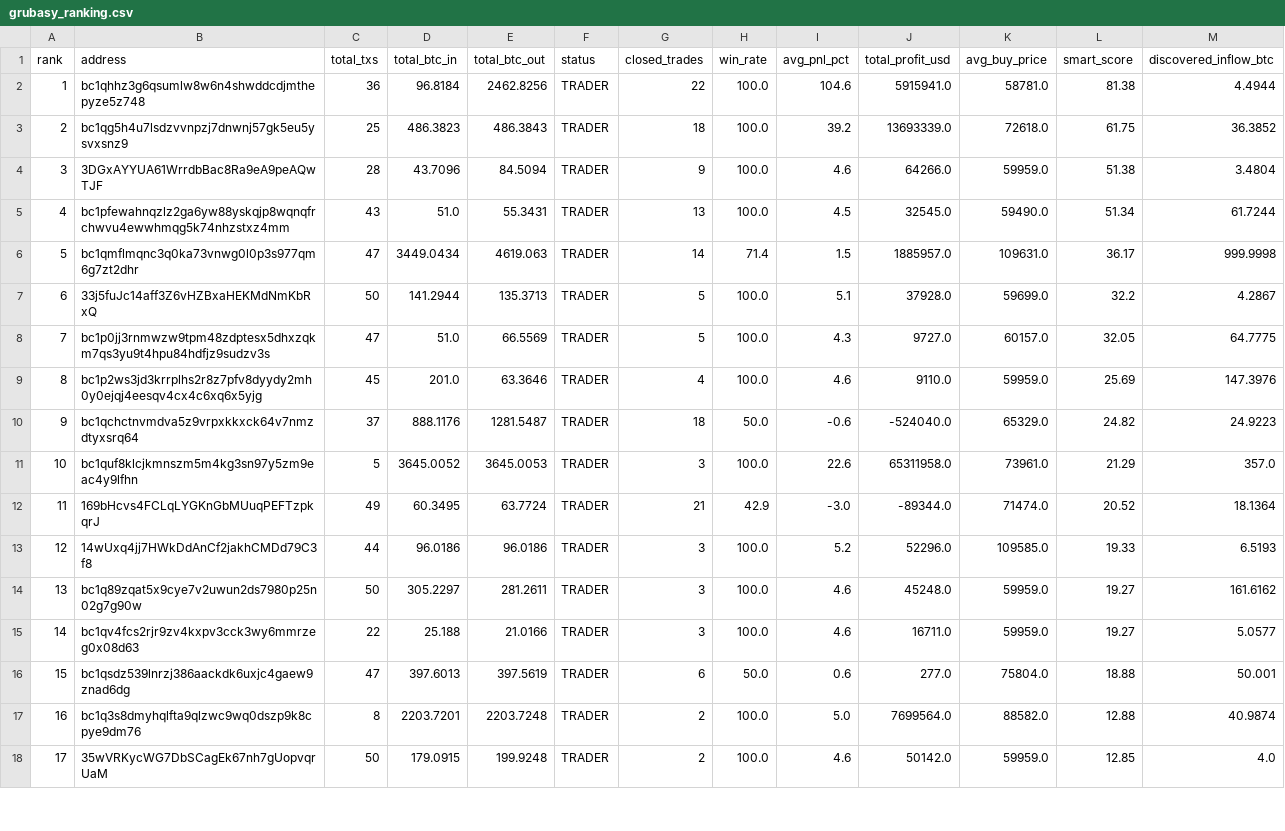
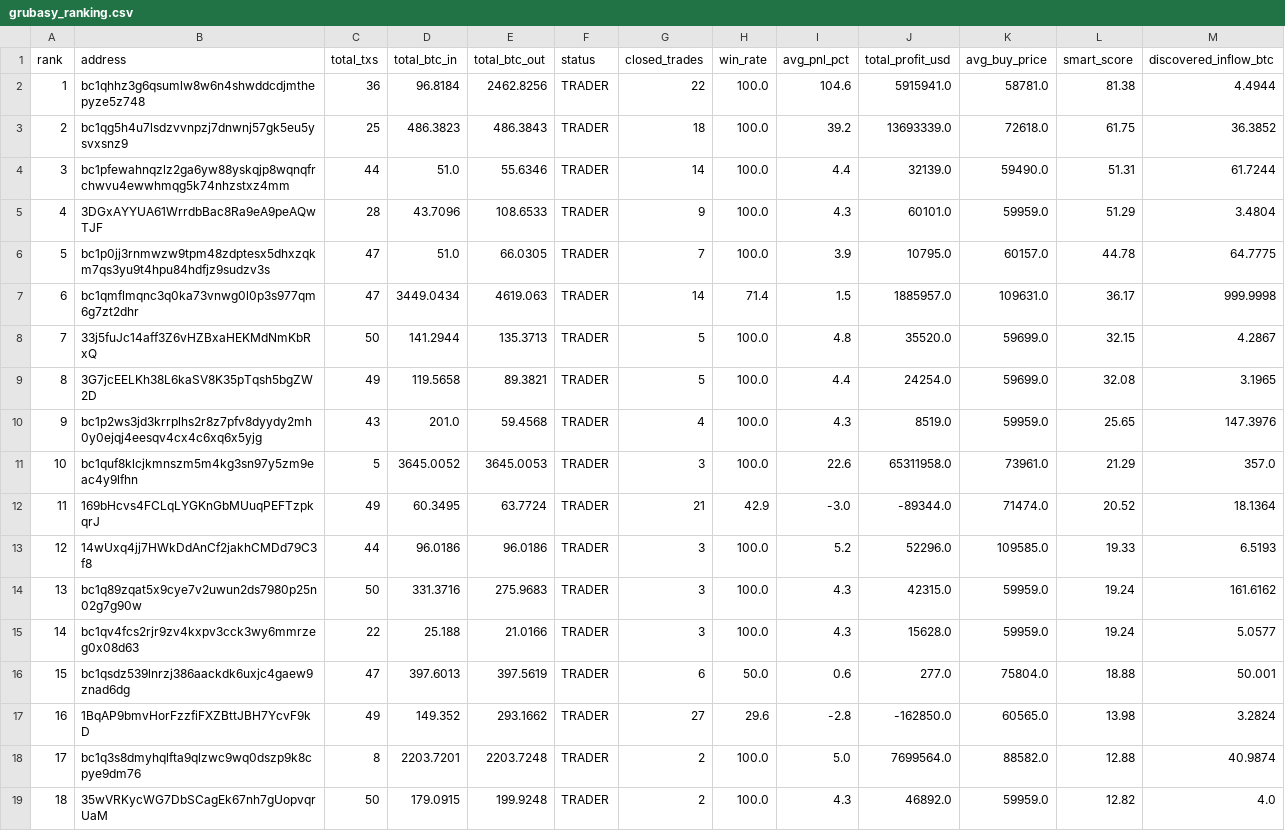
Before and after one commit to nierozgarniety/grubasy-tracker, a CSV file: grubasy_ranking.csv, drawn as a sheet; only a part is shown; removed rows and columns are numbered as before the commit, all else as after; the diff covers the shown part only; the diff names each change by its address in the sheet, - before the commit and + after, or states it on an @@ line.

Commit message:
Update 2026-07-04 02:43 UTC

```diff
--- a/grubasy_ranking.csv
+++ b/grubasy_ranking.csv
+row 4: 3 | bc1pfewahnqzlz2ga6yw88yskqjp8wqnqfrchwvu4ewwhmqg5k74nhzstxz4mm | 44 | 51.0 | 55.6346 | TRADER | 14 | 100.0 | 4.4 | 32139.0 | 59490.0 | 51.31 | 61.7244
@@ column A (rank) renumbered from row 5 down @@
-E5 (total_btc_out): 84.5094
+E5 (total_btc_out): 108.6533
-I5 (avg_pnl_pct): 4.6
+I5 (avg_pnl_pct): 4.3
-J5 (total_profit_usd): 64266.0
+J5 (total_profit_usd): 60101.0
-L5 (smart_score): 51.38
+L5 (smart_score): 51.29
-row 5: 4 | bc1pfewahnqzlz2ga6yw88yskqjp8wqnqfrchwvu4ewwhmqg5k74nhzstxz4mm | 43 | 51.0 | 55.3431 | TRADER | 13 | 100.0 | 4.5 | 32545.0 | 59490.0 | 51.34 | 61.7244
+row 6: 5 | bc1p0jj3rnmwzw9tpm48zdptesx5dhxzqkm7qs3yu9t4hpu84hdfjz9sudzv3s | 47 | 51.0 | 66.0305 | TRADER | 7 | 100.0 | 3.9 | 10795.0 | 60157.0 | 44.78 | 64.7775
-I8 (avg_pnl_pct): 5.1
+I8 (avg_pnl_pct): 4.8
-J8 (total_profit_usd): 37928.0
+J8 (total_profit_usd): 35520.0
-L8 (smart_score): 32.2
+L8 (smart_score): 32.15
-row 8: 7 | bc1p0jj3rnmwzw9tpm48zdptesx5dhxzqkm7qs3yu9t4hpu84hdfjz9sudzv3s | 47 | 51.0 | 66.5569 | TRADER | 5 | 100.0 | 4.3 | 9727.0 | 60157.0 | 32.05 | 64.7775
+row 9: 8 | 3G7jcEELKh38L6kaSV8K35pTqsh5bgZW2D | 49 | 119.5658 | 89.3821 | TRADER | 5 | 100.0 | 4.4 | 24254.0 | 59699.0 | 32.08 | 3.1965
-C10 (total_txs): 45
+C10 (total_txs): 43
-E10 (total_btc_out): 63.3646
+E10 (total_btc_out): 59.4568
-I10 (avg_pnl_pct): 4.6
+I10 (avg_pnl_pct): 4.3
-J10 (total_profit_usd): 9110.0
+J10 (total_profit_usd): 8519.0
-L10 (smart_score): 25.69
+L10 (smart_score): 25.65
-row 10: 9 | bc1qchctnvmdva5z9vrpxkkxck64v7nmzdtyxsrq64 | 37 | 888.1176 | 1281.5487 | TRADER | 18 | 50.0 | -0.6 | -524040.0 | 65329.0 | 24.82 | 24.9223
-D14 (total_btc_in): 305.2297
+D14 (total_btc_in): 331.3716
-E14 (total_btc_out): 281.2611
+E14 (total_btc_out): 275.9683
-I14:I15 (avg_pnl_pct): 4.6
+I14:I15 (avg_pnl_pct): 4.3
-J14 (total_profit_usd): 45248.0
+J14 (total_profit_usd): 42315.0
-L14:L15 (smart_score): 19.27
+L14:L15 (smart_score): 19.24
-J15 (total_profit_usd): 16711.0
+J15 (total_profit_usd): 15628.0
+row 17: 16 | 1BqAP9bmvHorFzzfiFXZBttJBH7YcvF9kD | 49 | 149.352 | 293.1662 | TRADER | 27 | 29.6 | -2.8 | -162850.0 | 60565.0 | 13.98 | 3.2824
-I19 (avg_pnl_pct): 4.6
+I19 (avg_pnl_pct): 4.3
-J19 (total_profit_usd): 50142.0
+J19 (total_profit_usd): 46892.0
-L19 (smart_score): 12.85
+L19 (smart_score): 12.82
```
Also changed, not shown: 6 edited cells elsewhere in this file.
